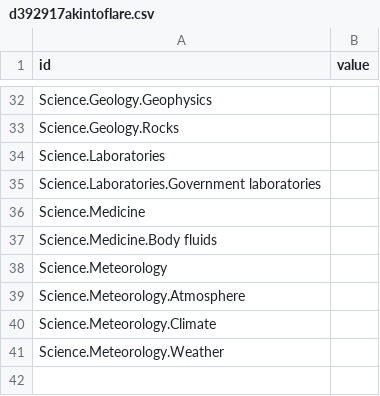
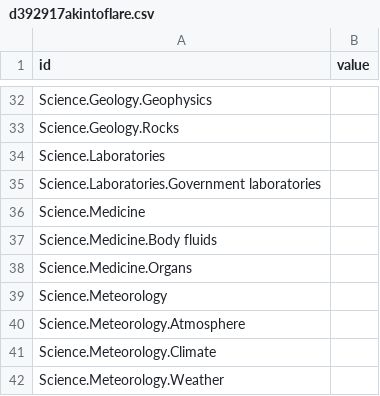
Before and after one commit to Mognar/taxviz, a CSV file: d392917akintoflare.csv, drawn as a sheet; only a part is shown, gaps mark what is left out; the diff names each change by its address in the sheet, - before the commit and + after, or states it on an @@ line.

Commit message:
Update d392917akintoflare.csv

```diff
--- a/d392917akintoflare.csv
+++ b/d392917akintoflare.csv
+row 38: Science.Medicine.Organs
```
